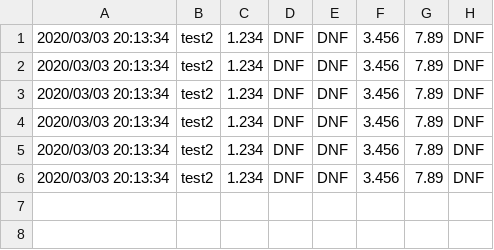
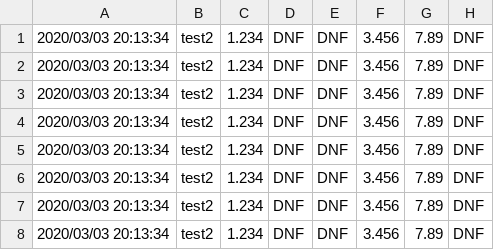
Before and after one commit to Nyanyan/nyancontest, a CSV file: clock/data.csv, drawn as a sheet; the diff names each change by its address in the sheet, - before the commit and + after, or states it on an @@ line.

Commit message:
upodated data

```diff
--- a/clock/data.csv
+++ b/clock/data.csv
+row 7: 2020/03/03 20:13:34 | test2 | 1.234 | DNF | DNF | 3.456 | 7.89 | DNF
+row 8: 2020/03/03 20:13:34 | test2 | 1.234 | DNF | DNF | 3.456 | 7.89 | DNF
```
